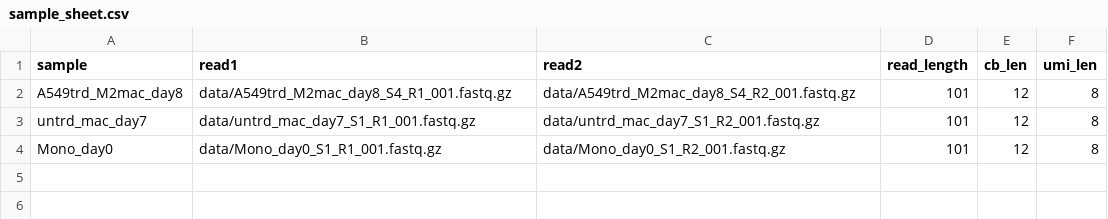
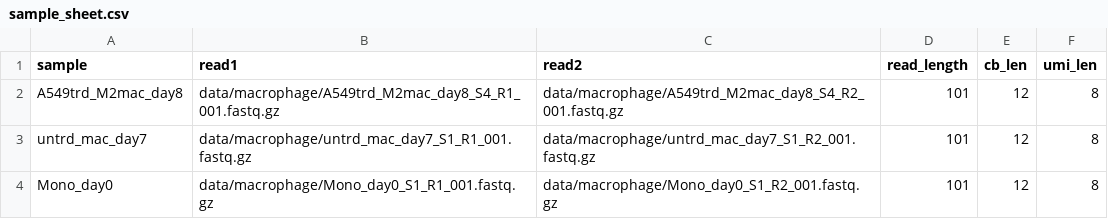
Before and after one commit to BMGLab/Project_PeakATail, a CSV file: scripts/pipeline/sample_sheet.csv, drawn as a sheet.

```diff
--- a/scripts/pipeline/sample_sheet.csv
+++ b/scripts/pipeline/sample_sheet.csv
@@ -1,4 +1,4 @@
 sample,read1,read2,read_length,cb_len,umi_len
-A549trd_M2mac_day8,data/A549trd_M2mac_day8_S4_R1_001.fastq.gz,data/A549trd_M2mac_day8_S4_R2_001.fastq.gz,101,12,8
-untrd_mac_day7,data/untrd_mac_day7_S1_R1_001.fastq.gz,data/untrd_mac_day7_S1_R2_001.fastq.gz,101,12,8
-Mono_day0,data/Mono_day0_S1_R1_001.fastq.gz,data/Mono_day0_S1_R2_001.fastq.gz,101,12,8
+A549trd_M2mac_day8,data/macrophage/A549trd_M2mac_day8_S4_R1_001.fastq.gz,data/macrophage/A549trd_M2mac_day8_S4_R2_001.fastq.gz,101,12,8
+untrd_mac_day7,data/macrophage/untrd_mac_day7_S1_R1_001.fastq.gz,data/macrophage/untrd_mac_day7_S1_R2_001.fastq.gz,101,12,8
+Mono_day0,data/macrophage/Mono_day0_S1_R1_001.fastq.gz,data/macrophage/Mono_day0_S1_R2_001.fastq.gz,101,12,8
```
Also changed, not shown: 4 other files.
